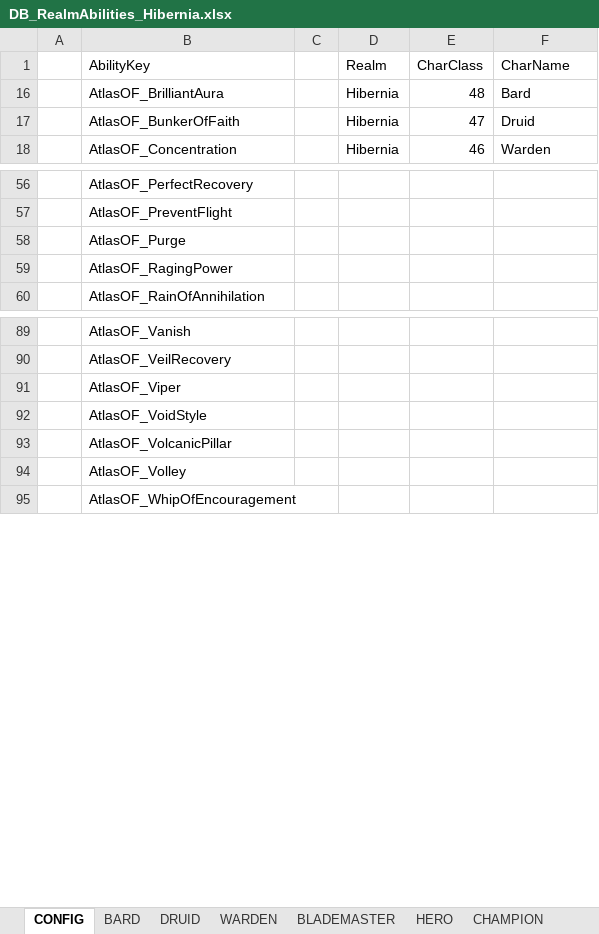
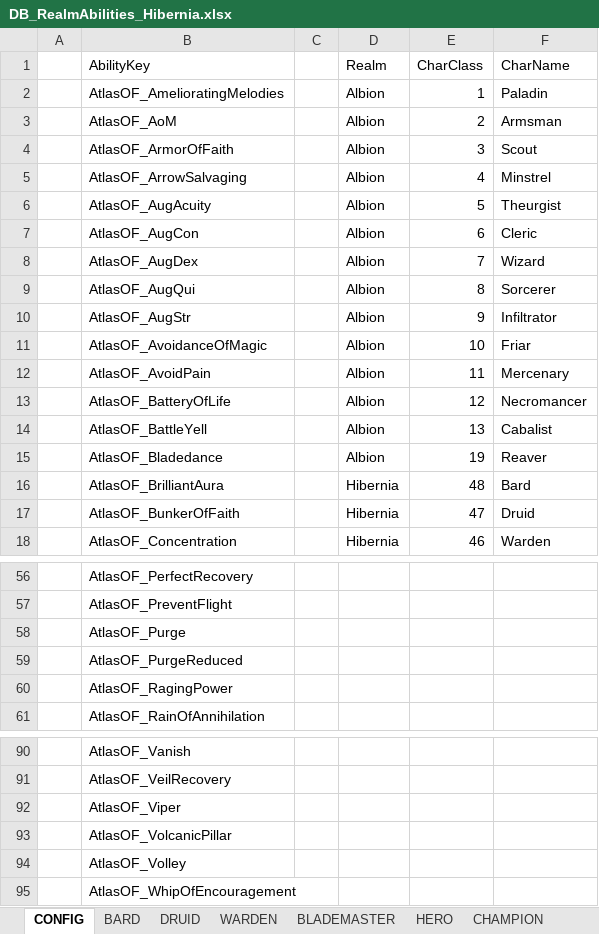
Before and after one commit to OpenDAoC/OpenDAoC-Core, an Excel workbook: GameServer/realmabilities_atlasOF/dbhelper/DB_RealmAbilities_Hibernia.xlsx, sheet CONFIG, drawn as a sheet; only a part is shown, gaps mark what is left out; values as stored, in another font and other column widths than the file's, no borders; table styles not drawn; removed rows and columns are numbered as before the commit, all else as after; the diff covers the shown part only; the diff names each change by its address in the sheet, - before the commit and + after, or states it on an @@ line.

```diff
--- a/GameServer/realmabilities_atlasOF/dbhelper/DB_RealmAbilities_Hibernia.xlsx (sheet CONFIG)
+++ b/GameServer/realmabilities_atlasOF/dbhelper/DB_RealmAbilities_Hibernia.xlsx (sheet CONFIG)
@@ row 2 unhidden:  | AtlasOF_AmelioratingMelodies |  | Albion | 1 | Paladin @@
@@ row 3 unhidden:  | AtlasOF_AoM |  | Albion | 2 | Armsman @@
@@ row 4 unhidden:  | AtlasOF_ArmorOfFaith |  | Albion | 3 | Scout @@
@@ row 5 unhidden:  | AtlasOF_ArrowSalvaging |  | Albion | 4 | Minstrel @@
@@ row 6 unhidden:  | AtlasOF_AugAcuity |  | Albion | 5 | Theurgist @@
@@ row 7 unhidden:  | AtlasOF_AugCon |  | Albion | 6 | Cleric @@
@@ row 8 unhidden:  | AtlasOF_AugDex |  | Albion | 7 | Wizard @@
@@ row 9 unhidden:  | AtlasOF_AugQui |  | Albion | 8 | Sorcerer @@
@@ row 10 unhidden:  | AtlasOF_AugStr |  | Albion | 9 | Infiltrator @@
@@ row 11 unhidden:  | AtlasOF_AvoidanceOfMagic |  | Albion | 10 | Friar @@
@@ row 12 unhidden:  | AtlasOF_AvoidPain |  | Albion | 11 | Mercenary @@
@@ row 13 unhidden:  | AtlasOF_BatteryOfLife |  | Albion | 12 | Necromancer @@
@@ row 14 unhidden:  | AtlasOF_BattleYell |  | Albion | 13 | Cabalist @@
@@ row 15 unhidden:  | AtlasOF_Bladedance |  | Albion | 19 | Reaver @@
+row 59:  | AtlasOF_PurgeReduced
-row 92:  | AtlasOF_VoidStyle
```
Also changed, not shown: 12 hidden or unhidden rows elsewhere in this sheet, sheet WARDEN, sheet HERO, sheet CHAMPION, sheet BLADEMASTER, sheet VALEWALKER, sheet BARD, 7 more sheets, GameServer/realmabilities_atlasOF/dbhelper/DB_RealmAbilities_Albion.xlsx, GameServer/realmabilities_atlasOF/dbhelper/DB_RealmAbilities_Midgard.xlsx, 1 other file.
